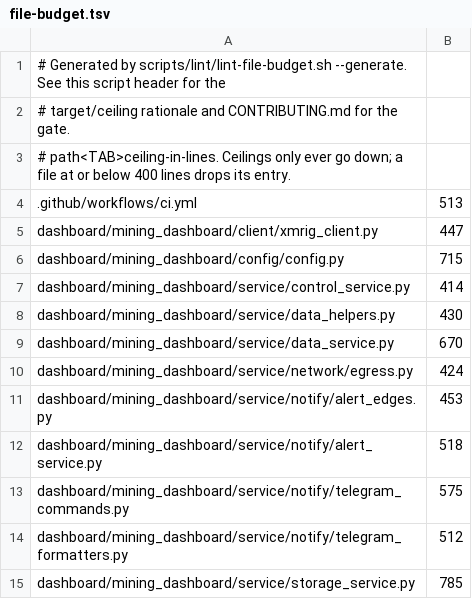
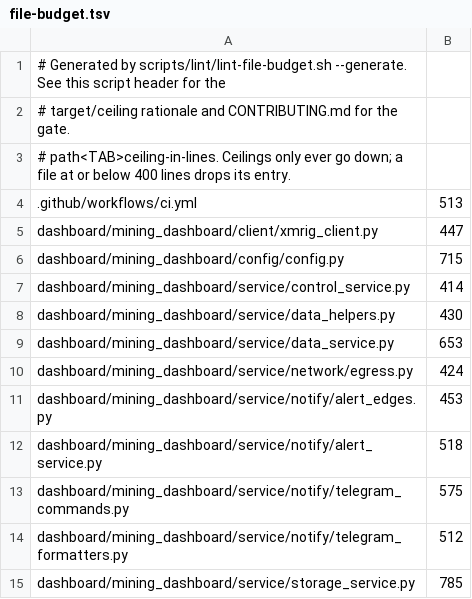
Before and after one commit to VijitSingh97/p2pool-starter-stack, a TSV file: docs/dev/file-budget.tsv, drawn as a sheet; only a part is shown.

```diff
--- a/docs/dev/file-budget.tsv
+++ b/docs/dev/file-budget.tsv
@@ -8,3 +8,3 @@ dashboard/mining_dashboard/service/control_service.py	414
 dashboard/mining_dashboard/service/data_helpers.py	430
-dashboard/mining_dashboard/service/data_service.py	670
+dashboard/mining_dashboard/service/data_service.py	653
 dashboard/mining_dashboard/service/network/egress.py	424
```
Also changed, not shown: 5 other files.
